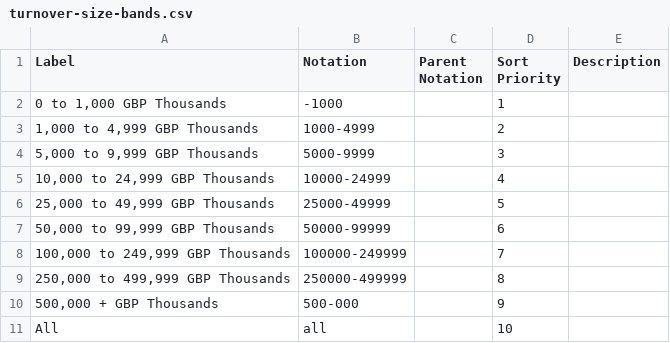
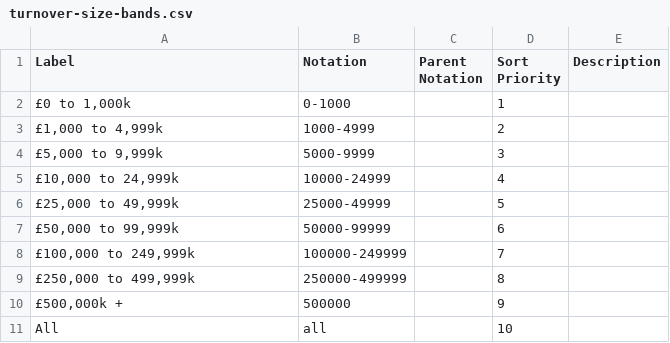
Before and after one commit to GSS-Cogs/family-trade, a CSV file: reference/codelists/turnover-size-bands.csv, drawn as a sheet.

```diff
--- a/reference/codelists/turnover-size-bands.csv
+++ b/reference/codelists/turnover-size-bands.csv
@@ -1,11 +1,11 @@
 Label,Notation,Parent Notation,Sort Priority,Description
-"0 to 1,000 GBP Thousands",-1000,,1,
-"1,000 to 4,999 GBP Thousands",1000-4999,,2,
-"5,000 to 9,999 GBP Thousands",5000-9999,,3,
-"10,000 to 24,999 GBP Thousands",10000-24999,,4,
-"25,000 to 49,999 GBP Thousands",25000-49999,,5,
-"50,000 to 99,999 GBP Thousands",50000-99999,,6,
-"100,000 to 249,999 GBP Thousands",100000-249999,,7,
-"250,000 to 499,999 GBP Thousands",250000-499999,,8,
-"500,000 + GBP Thousands",500-000,,9,
+"£0 to 1,000k",0-1000,,1,
+"£1,000 to 4,999k",1000-4999,,2,
+"£5,000 to 9,999k",5000-9999,,3,
+"£10,000 to 24,999k",10000-24999,,4,
+"£25,000 to 49,999k",25000-49999,,5,
+"£50,000 to 99,999k",50000-99999,,6,
+"£100,000 to 249,999k",100000-249999,,7,
+"£250,000 to 499,999k",250000-499999,,8,
+"£500,000k + ",500000,,9,
 All,all,,10,
```
Also changed, not shown: reference/codelists/employment-size-bands.csv.
